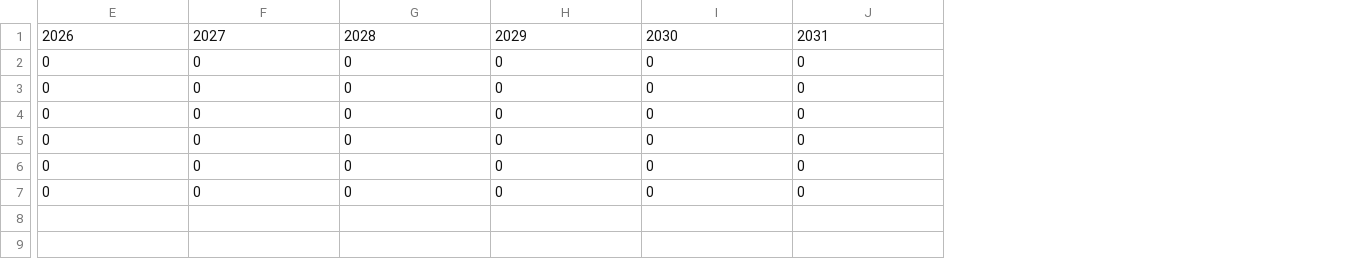
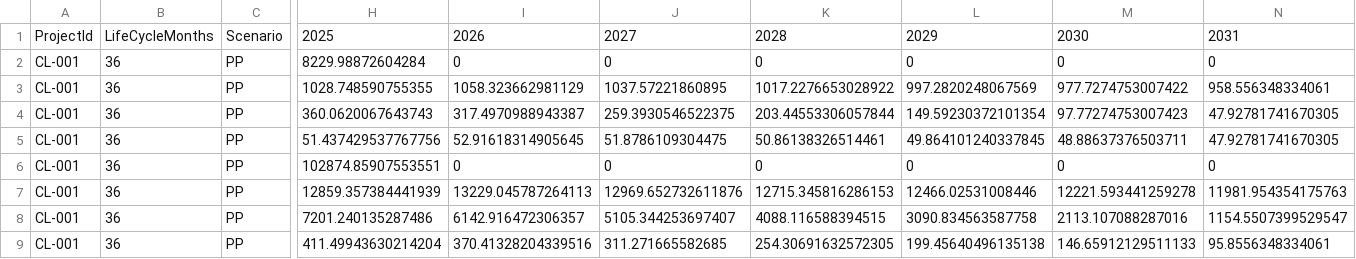
Before and after one commit to EECA-NZ/machine-readable-xlsx, a CSV file: ConcessionaryLoansAssessmentTemplate/output/FinanCosts_PP.csv, drawn as a sheet; only a part is shown, gaps mark what is left out; addresses are those after the commit; rows hold the shown columns only; the diff covers the shown part only; the diff names each change by its address in the sheet, - before the commit and + after, or states it on an @@ line.

Commit message:
Tweak extraction script and add a few more tables to unpivot

```diff
--- a/ConcessionaryLoansAssessmentTemplate/output/FinanCosts_PP.csv
+++ b/ConcessionaryLoansAssessmentTemplate/output/FinanCosts_PP.csv
+column A, rows 1-7: ProjectId | CL-001 | CL-001 | CL-001 | CL-001 | CL-001 | CL-001
+column B, rows 1-7: LifeCycleMonths | 36 | 36 | 36 | 36 | 36 | 36
+column C, rows 1-7: Scenario | PP | PP | PP | PP | PP | PP
+column H, rows 1-7: 2025 | 8229.98872604284 | 1028.748590755355 | 360.0620067643743 | 51.437429537767756 | 102874.85907553551 | 12859.357384441939
-I3: 0
+I3: 1058.323662981129
-J3: 0
+J3: 1037.57221860895
-K3: 0
+K3: 1017.2276653028922
-L3: 0
+L3: 997.2820248067569
-M3: 0
+M3: 977.7274753007422
-N3: 0
+N3: 958.556348334061
-I4: 0
+I4: 317.4970988943387
-J4: 0
+J4: 259.3930546522375
-K4: 0
+K4: 203.44553306057844
-L4: 0
+L4: 149.59230372101354
-M4: 0
+M4: 97.77274753007423
-N4:N5: 0
+N4:N5: 47.92781741670305
-I5: 0
+I5: 52.91618314905645
-J5: 0
+J5: 51.8786109304475
-K5: 0
+K5: 50.86138326514461
-L5: 0
+L5: 49.864101240337845
-M5: 0
+M5: 48.88637376503711
-I7: 0
+I7: 13229.045787264113
-J7: 0
+J7: 12969.652732611876
-K7: 0
+K7: 12715.345816286153
-L7: 0
+L7: 12466.02531008446
-M7: 0
+M7: 12221.593441259278
-N7: 0
+N7: 11981.954354175763
+row 8: CL-001 | 36 | PP | 7201.240135287486 | 6142.916472306357 | 5105.344253697407 | 4088.116588394515 | 3090.834563587758 | 2113.107088287016 | 1154.5507399529547
+row 9: CL-001 | 36 | PP | 411.49943630214204 | 370.41328204339516 | 311.271665582685 | 254.30691632572305 | 199.45640496135138 | 146.65912129511133 | 95.8556348334061
```
Also changed, not shown: 7 edited cells elsewhere in this file, ConcessionaryLoansAssessmentTemplate/output/FinanCosts_BC.csv, ConcessionaryLoansAssessmentTemplate/output/FuelPrice_BC.csv, 22 other files.
